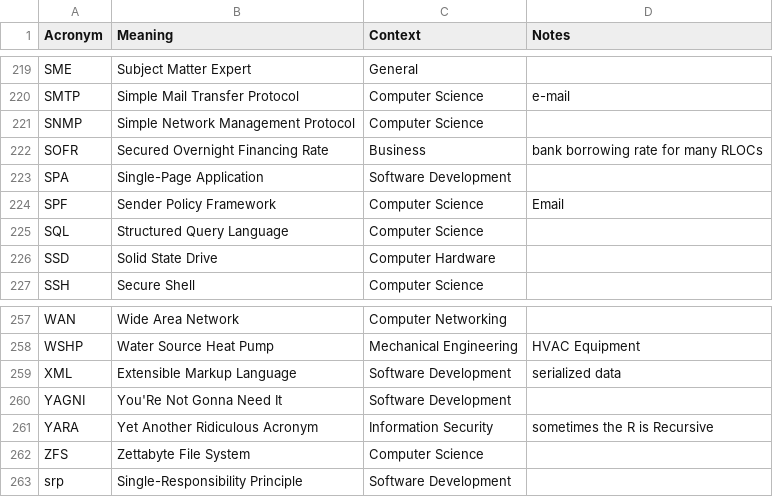
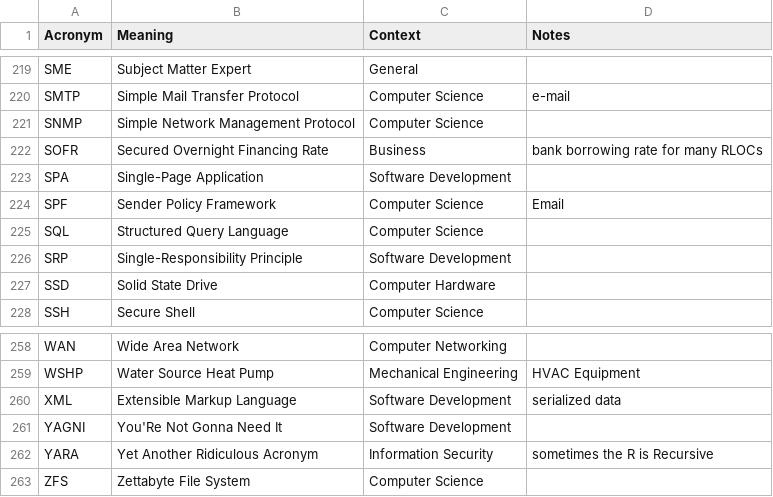
Before and after one commit to chadmando/acronyms, a CSV file: acronyms.csv, drawn as a sheet; only a part is shown, gaps mark what is left out; removed rows and columns are numbered as before the commit, all else as after; the diff names each change by its address in the sheet, - before the commit and + after, or states it on an @@ line.

```diff
--- a/acronyms.csv
+++ b/acronyms.csv
+row 226: SRP | Single-Responsibility Principle | Software Development
-row 263: srp | Single-Responsibility Principle | Software Development
```
